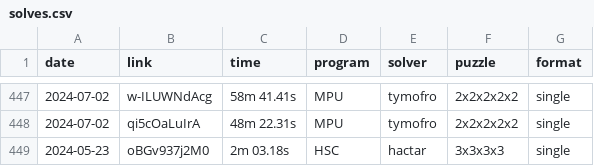
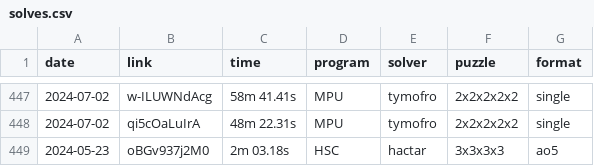
Before and after one commit to Hypercubers/hypercubing.xyz, a CSV file: leaderboards/solves.csv, drawn as a sheet; only a part is shown, gaps mark what is left out.

Commit message:
Ao5, not single

```diff
--- a/leaderboards/solves.csv
+++ b/leaderboards/solves.csv
@@ -448,2 +448,2 @@ date,       link,                  time, program,   solver,             puzzle,
 2024-07-02, qi5cOaLuIrA,      48m 22.31s, MPU,      tymofro,            2x2x2x2x2, single
-2024-05-23, oBGv937j2M0,       2m 03.18s, HSC,      hactar,             3x3x3x3, single
+2024-05-23, oBGv937j2M0,       2m 03.18s, HSC,      hactar,             3x3x3x3, ao5
```
